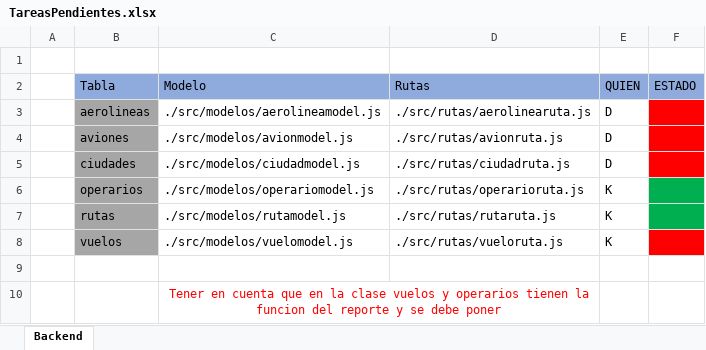
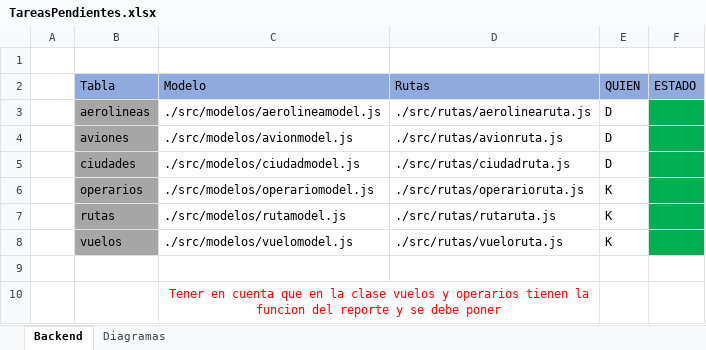
Before and after one commit to s0d0ma/ControlAereo, an Excel workbook: TareasPendientes.xlsx, sheet Backend, drawn as a sheet; values as stored, in another font and other column widths than the file's, no borders; the diff names each change by its address in the sheet, - before the commit and + after, or states it on an @@ line.

```diff
--- a/TareasPendientes.xlsx (sheet Backend)
+++ b/TareasPendientes.xlsx (sheet Backend)
+sheet tab: Diagramas
-F3:F5 fill: #FF0000
+F3:F5 fill: #00B050
-F8 fill: #FF0000
+F8 fill: #00B050
```
Also changed, not shown: 5 other files.
